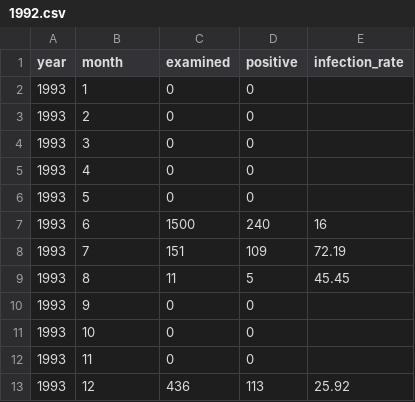
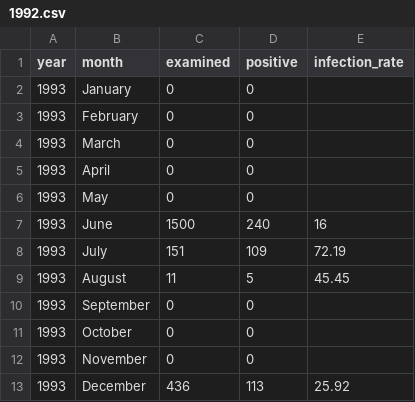
Before and after one commit to Adrian-Okorio/Dissertaion, a CSV file: 1992.csv, drawn as a sheet.

```diff
--- a/1992.csv
+++ b/1992.csv
@@ -1,13 +1,13 @@
 year,month,examined,positive,infection_rate
-1993,1,0,0,
-1993,2,0,0,
-1993,3,0,0,
-1993,4,0,0,
-1993,5,0,0,
-1993,6,1500,240,16
-1993,7,151,109,72.19
-1993,8,11,5,45.45
-1993,9,0,0,
-1993,10,0,0,
-1993,11,0,0,
-1993,12,436,113,25.92
+1993,January,0,0,
+1993,February,0,0,
+1993,March,0,0,
+1993,April,0,0,
+1993,May,0,0,
+1993,June,1500,240,16
+1993,July,151,109,72.19
+1993,August,11,5,45.45
+1993,September,0,0,
+1993,October,0,0,
+1993,November,0,0,
+1993,December,436,113,25.92
```
Also changed, not shown: 1994.csv, 1995.csv, 16 other files.
